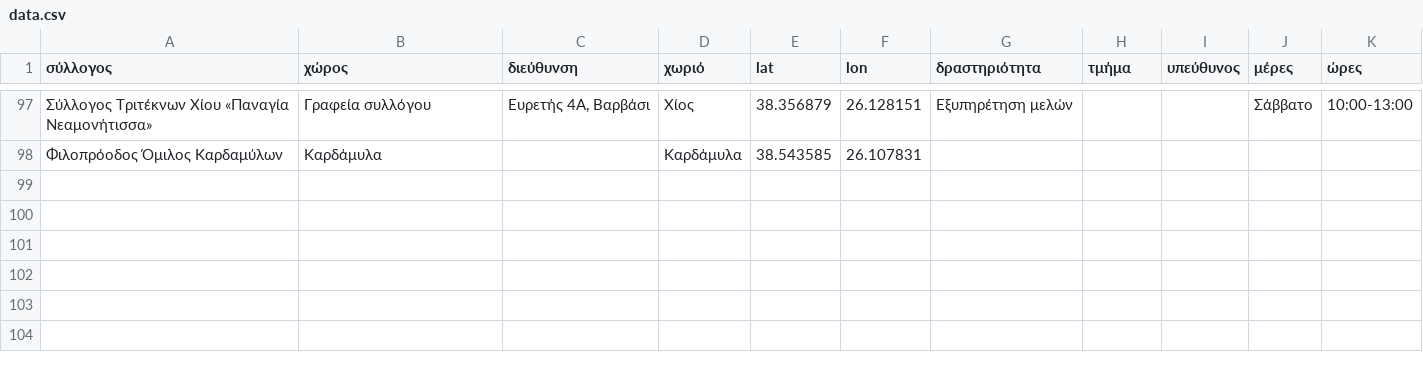
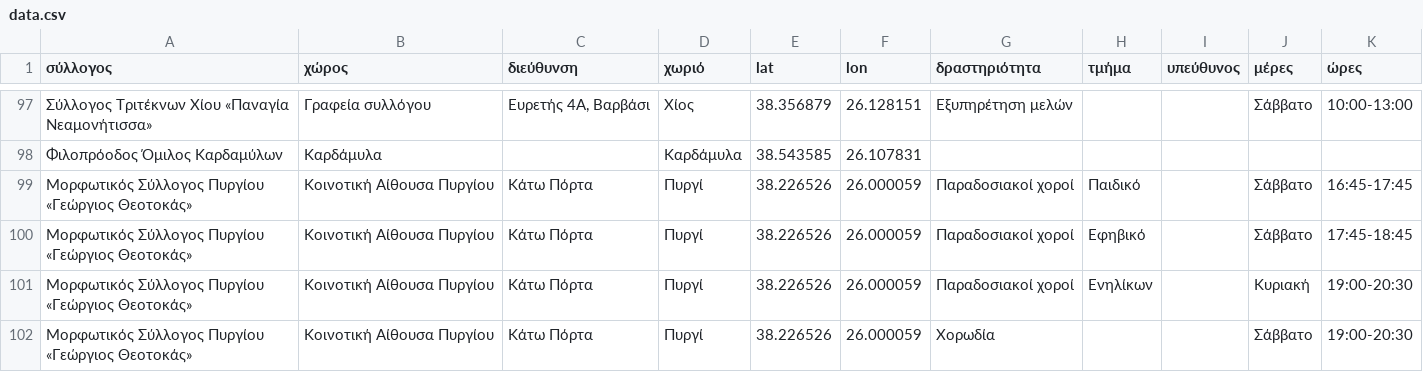
Before and after one commit to panteliser96/chios-syllogoi-map, a CSV file: data.csv, drawn as a sheet; only a part is shown, gaps mark what is left out; the diff names each change by its address in the sheet, - before the commit and + after, or states it on an @@ line.

```diff
--- a/data.csv
+++ b/data.csv
+row 99: Μορφωτικός Σύλλογος Πυργίου «Γεώργιος Θεοτοκάς» | Κοινοτική Αίθουσα Πυργίου | Κάτω Πόρτα | Πυργί | 38.226526 | 26.000059 | Παραδοσιακοί χοροί | Παιδικό |  | Σάββατο | 16:45-17:45
+row 100: Μορφωτικός Σύλλογος Πυργίου «Γεώργιος Θεοτοκάς» | Κοινοτική Αίθουσα Πυργίου | Κάτω Πόρτα | Πυργί | 38.226526 | 26.000059 | Παραδοσιακοί χοροί | Εφηβικό |  | Σάββατο | 17:45-18:45
+row 101: Μορφωτικός Σύλλογος Πυργίου «Γεώργιος Θεοτοκάς» | Κοινοτική Αίθουσα Πυργίου | Κάτω Πόρτα | Πυργί | 38.226526 | 26.000059 | Παραδοσιακοί χοροί | Ενηλίκων |  | Κυριακή | 19:00-20:30
+row 102: Μορφωτικός Σύλλογος Πυργίου «Γεώργιος Θεοτοκάς» | Κοινοτική Αίθουσα Πυργίου | Κάτω Πόρτα | Πυργί | 38.226526 | 26.000059 | Χορωδία |  |  | Σάββατο | 19:00-20:30
```
Also changed, not shown: syllogoi.csv.
